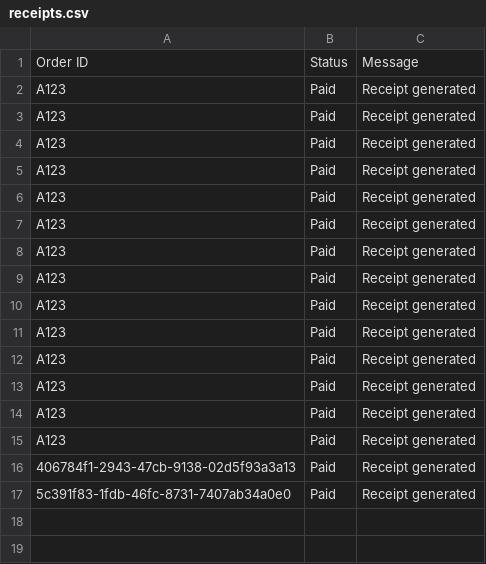
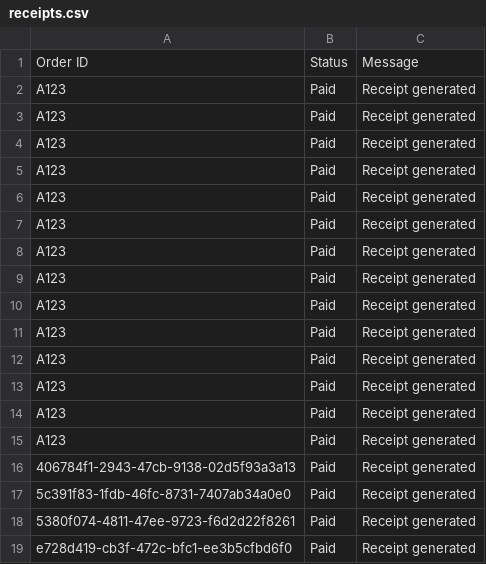
Before and after one commit to Fenny-Huy/AWE-Store, a CSV file: backend/data/receipts.csv, drawn as a sheet.

```diff
--- a/backend/data/receipts.csv
+++ b/backend/data/receipts.csv
@@ -17 +17,3 @@ A123,Paid,Receipt generated
 5c391f83-1fdb-46fc-8731-7407ab34a0e0,Paid,Receipt generated
+5380f074-4811-47ee-9723-f6d2d22f8261,Paid,Receipt generated
+e728d419-cb3f-472c-bfc1-ee3b5cfbd6f0,Paid,Receipt generated
```
Also changed, not shown: backend/data/shipments.csv, 4 other files.
